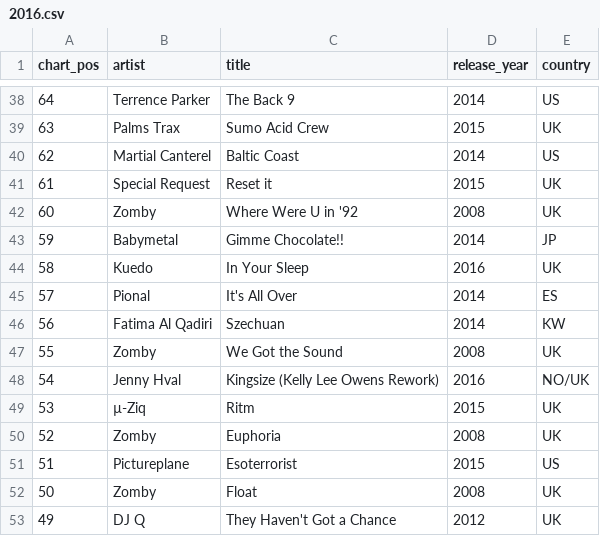
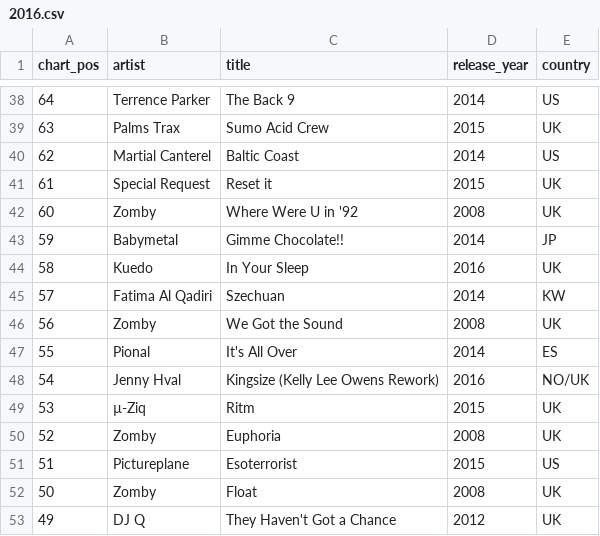
Before and after one commit to erikjalevik/top100, a CSV file: _data/2016.csv, drawn as a sheet; only a part is shown, gaps mark what is left out.

```diff
--- a/_data/2016.csv
+++ b/_data/2016.csv
@@ -44,5 +44,5 @@ chart_pos,artist,title,release_year,country
 58,Kuedo,"In Your Sleep",2016,UK
-57,Pional,"It's All Over",2014,ES
-56,"Fatima Al Qadiri",Szechuan,2014,KW
-55,Zomby,"We Got the Sound",2008,UK
+57,"Fatima Al Qadiri",Szechuan,2014,KW
+56,Zomby,"We Got the Sound",2008,UK
+55,Pional,"It's All Over",2014,ES
 54,"Jenny Hval","Kingsize (Kelly Lee Owens Rework)",2016,NO/UK
```
Also changed, not shown: 2 other files.
